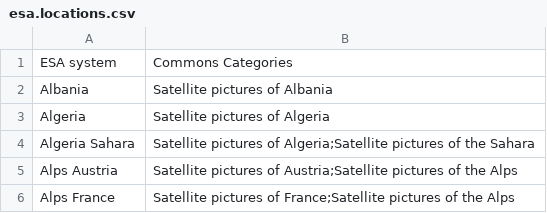
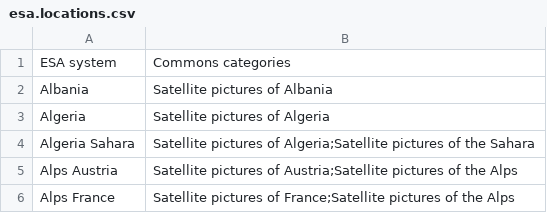
Before and after one commit to toolforge/tool-spacemedia, a CSV file: src/main/resources/mapping/esa.locations.csv, drawn as a sheet; only a part is shown.

```diff
--- a/src/main/resources/mapping/esa.locations.csv
+++ b/src/main/resources/mapping/esa.locations.csv
@@ -1,2 +1,2 @@
-"ESA system","Commons Categories"
+"ESA system","Commons categories"
 "Albania","Satellite pictures of Albania"
```
Also changed, not shown: src/main/resources/mapping/esa.missions.csv, src/main/resources/mapping/esa.people.csv, 8 other files.
